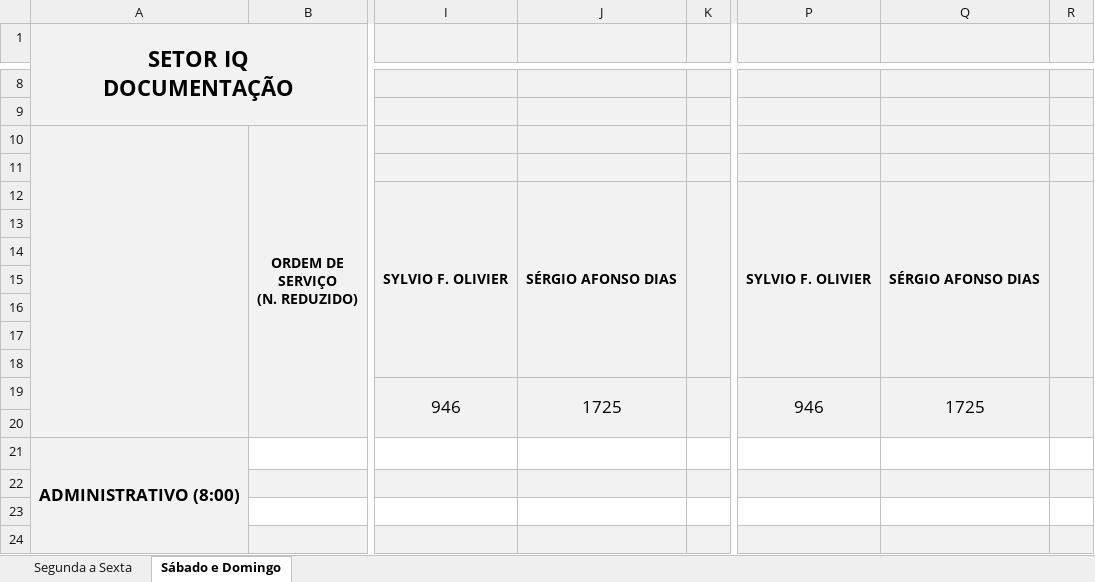
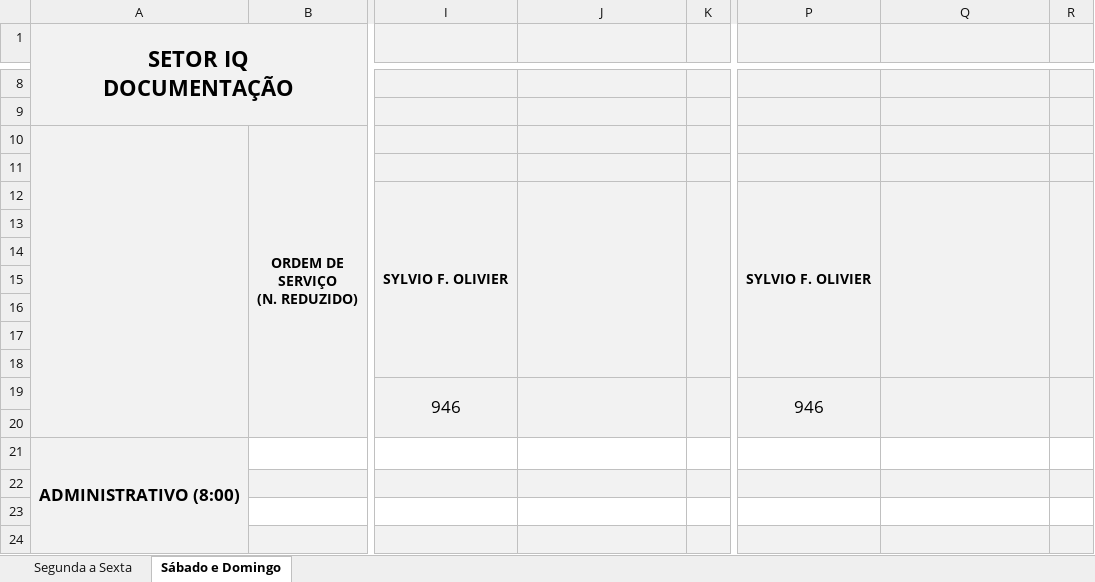
Before and after one commit to flipbit03/sisaprop, an Excel workbook: outputs/autoaprop.xlsx/autoapropxlsx/IQ_DOC3.XLSX, sheet Sábado e Domingo, drawn as a sheet; only a part is shown, gaps mark what is left out; values as stored, in another font and other column widths than the file's, no borders; the diff names each change by its address in the sheet, - before the commit and + after, or states it on an @@ line.

```diff
--- a/outputs/autoaprop.xlsx/autoapropxlsx/IQ_DOC3.XLSX (sheet Sábado e Domingo)
+++ b/outputs/autoaprop.xlsx/autoapropxlsx/IQ_DOC3.XLSX (sheet Sábado e Domingo)
-J12: SÉRGIO AFONSO DIAS
+J12: (empty)
-Q12: SÉRGIO AFONSO DIAS
+Q12: (empty)
-J19: 1725
+J19: (empty)
-Q19: 1725
+Q19: (empty)
```
Also changed, not shown: sheet Segunda a Sexta, maps/autoaprop.xlsx.
